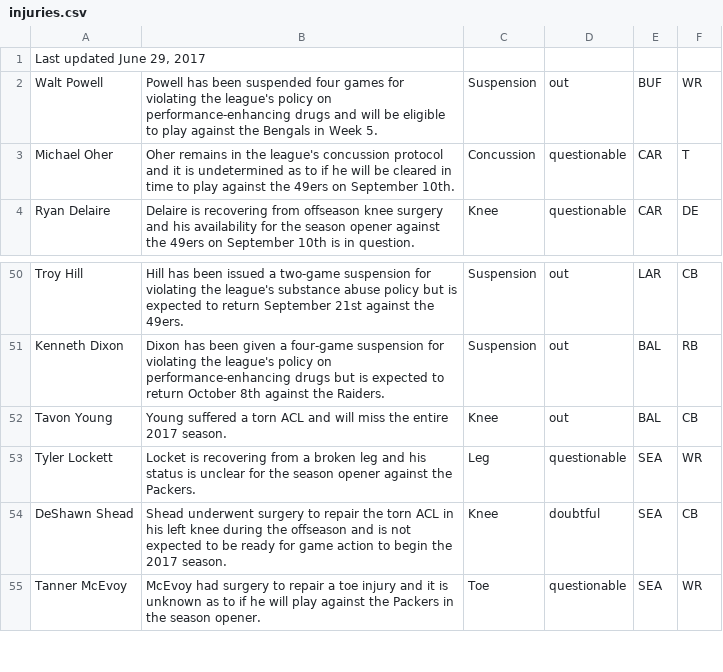
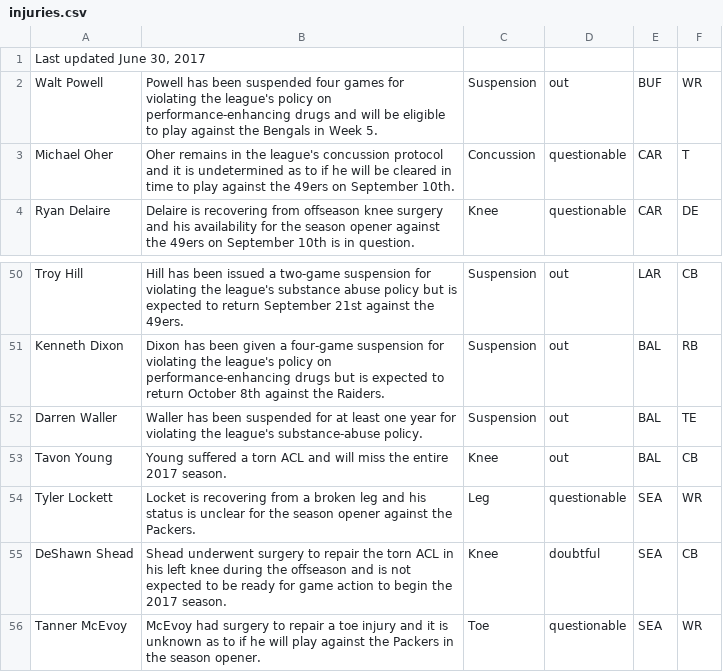
Before and after one commit to joshbegley/NFL-injuries, a CSV file: injuries.csv, drawn as a sheet; only a part is shown, gaps mark what is left out.

Commit message:
automatic updates

```diff
--- a/injuries.csv
+++ b/injuries.csv
@@ -1,2 +1,2 @@
-"Last updated June 29, 2017", , , , ,
+"Last updated June 30, 2017", , , , ,
 Walt Powell,Powell has been suspended four games for violating the league's policy on performance-enhancing drugs and will be eligible to play against the Bengals in Week 5.,Suspension,out,BUF,WR
@@ -51,2 +51,3 @@ Troy Hill,Hill has been issued a two-game suspension for violating the league's
 Kenneth Dixon,Dixon has been given a four-game suspension for violating the league's policy on performance-enhancing drugs but is expected to return October 8th against the Raiders.,Suspension,out,BAL,RB
+Darren Waller,Waller has been suspended for at least one year for violating the league's substance-abuse policy.,Suspension,out,BAL,TE
 Tavon Young,Young suffered a torn ACL and will miss the entire 2017 season.,Knee,out,BAL,CB
```
